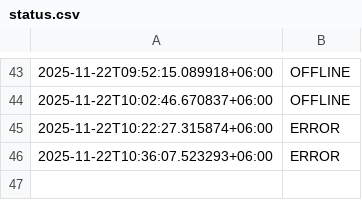
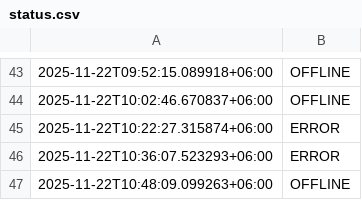
Before and after one commit to akashrahman-me/fiverr-status-monitor, a CSV file: status.csv, drawn as a sheet; only a part is shown, gaps mark what is left out; the diff names each change by its address in the sheet, - before the commit and + after, or states it on an @@ line.

```diff
--- a/status.csv
+++ b/status.csv
+row 47: 2025-11-22T10:48:09.099263+06:00 | OFFLINE
```
Also changed, not shown: 1 other file.
